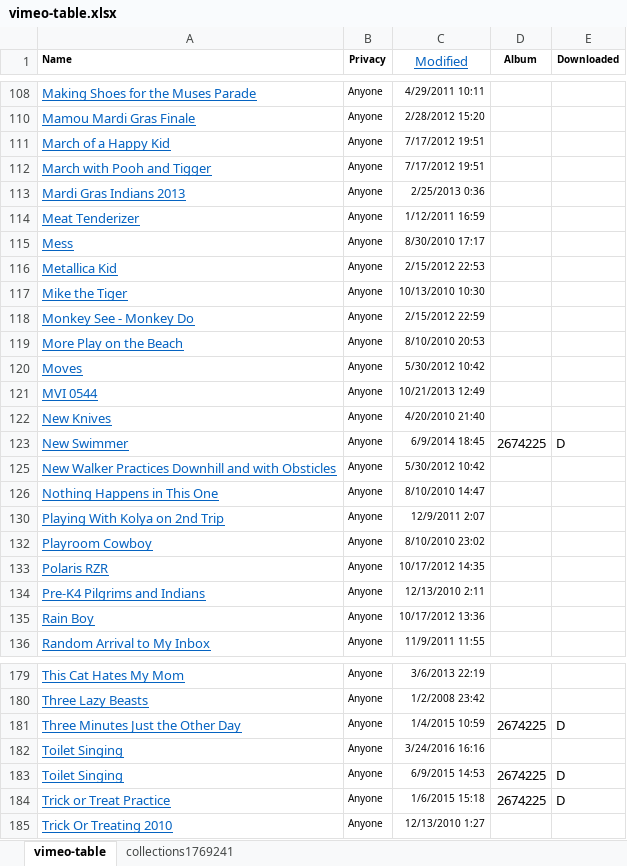
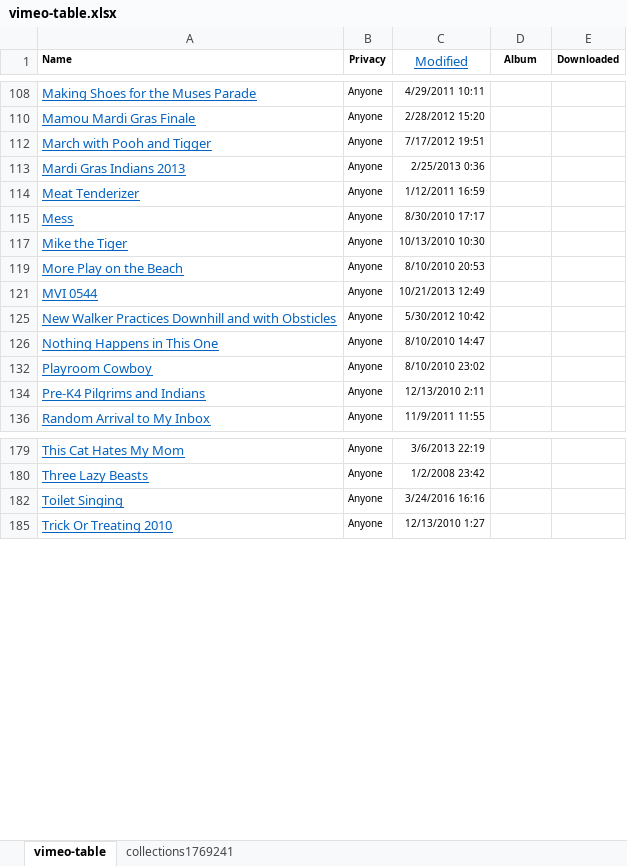
Before and after one commit to bens4lsu/theskinny-publish, an Excel workbook: ben-build tools/old video catalog/vimeo-table.xlsx, sheet vimeo-table, drawn as a sheet; only a part is shown, gaps mark what is left out; values as stored, in another font and other column widths than the file's, no borders; the diff covers the shown part only; the diff names each change by its address in the sheet, - before the commit and + after, or states it on an @@ line.

```diff
--- a/ben-build tools/old video catalog/vimeo-table.xlsx (sheet vimeo-table)
+++ b/ben-build tools/old video catalog/vimeo-table.xlsx (sheet vimeo-table)
-row 111: March of a Happy Kid | Anyone | 7/17/2012 19:51
-row 116: Metallica Kid | Anyone | 2/15/2012 22:53
-row 118: Monkey See - Monkey Do | Anyone | 2/15/2012 22:59
-row 120: Moves | Anyone | 5/30/2012 10:42
-row 122: New Knives | Anyone | 4/20/2010 21:40
@@ row 123 hidden: New Swimmer | Anyone | 6/9/2014 18:45 | 2674225 | D @@
-row 130: Playing With Kolya on 2nd Trip | Anyone | 12/9/2011 2:07
-row 133: Polaris RZR | Anyone | 10/17/2012 14:35
-row 135: Rain Boy | Anyone | 10/17/2012 13:36
@@ row 181 hidden: Three Minutes Just the Other Day | Anyone | 1/4/2015 10:59 | 2674225 | D @@
@@ row 183 hidden: Toilet Singing | Anyone | 6/9/2015 14:53 | 2674225 | D @@
@@ row 184 hidden: Trick or Treat Practice | Anyone | 1/6/2015 15:18 | 2674225 | D @@
```
Also changed, not shown: 41 removed rows and 13 hidden or unhidden rows elsewhere in this sheet, sheet collections1769241, hidden cells, 3 other files.
